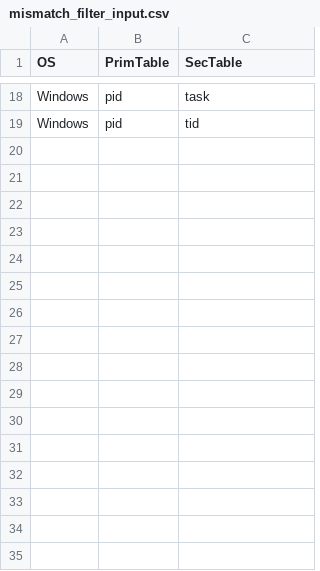
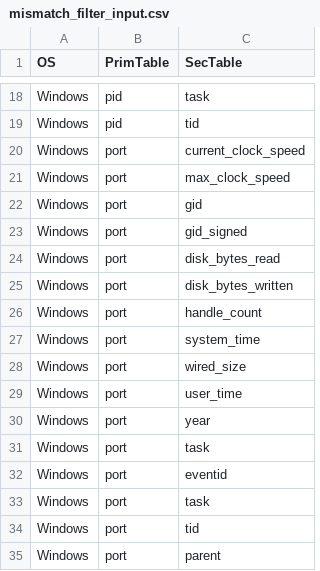
Before and after one commit to sevickson/Osquery_Data_Graph, a CSV file: Data/mismatch_filter_input.csv, drawn as a sheet; only a part is shown, gaps mark what is left out; the diff names each change by its address in the sheet, - before the commit and + after, or states it on an @@ line.

Commit message:
added more mismatch

```diff
--- a/Data/mismatch_filter_input.csv
+++ b/Data/mismatch_filter_input.csv
+row 20: Windows | port | current_clock_speed
+row 21: Windows | port | max_clock_speed
+row 22: Windows | port | gid
+row 23: Windows | port | gid_signed
+row 24: Windows | port | disk_bytes_read
+row 25: Windows | port | disk_bytes_written
+row 26: Windows | port | handle_count
+row 27: Windows | port | system_time
+row 28: Windows | port | wired_size
+row 29: Windows | port | user_time
+row 30: Windows | port | year
+row 31: Windows | port | task
+row 32: Windows | port | eventid
+row 33: Windows | port | task
+row 34: Windows | port | tid
+row 35: Windows | port | parent
```
